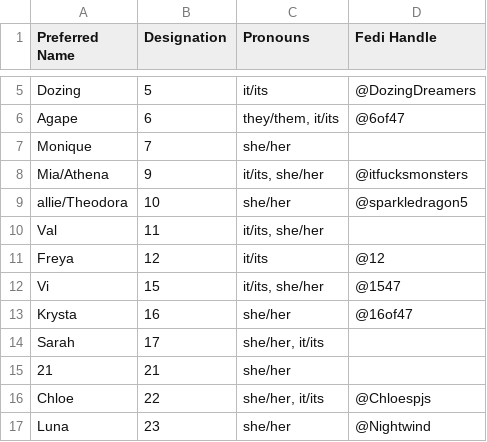
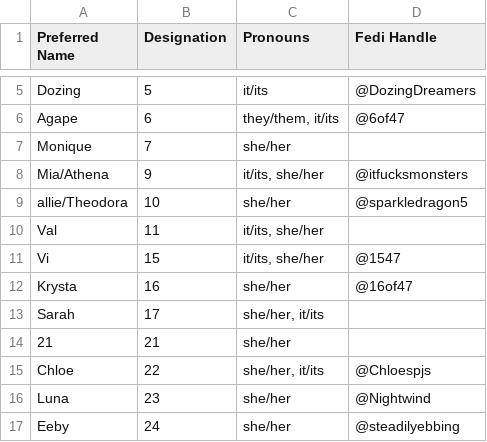
Before and after one commit to Eightpoint-Collective/directory, a CSV file: eightpoint-directory.csv, drawn as a sheet; only a part is shown, gaps mark what is left out; the shorter side is filled out with more unchanged rows.

Commit message:
Update eightpoint-directory.csv
remove former collective member who has had her designation unassigned

```diff
--- a/eightpoint-directory.csv
+++ b/eightpoint-directory.csv
@@ -10,3 +10,2 @@ allie/Theodora,10,she/her,@sparkledragon5
 Val,11,"it/its, she/her",
-Freya,12,it/its,@12
 Vi,15,"it/its, she/her",@1547
```
